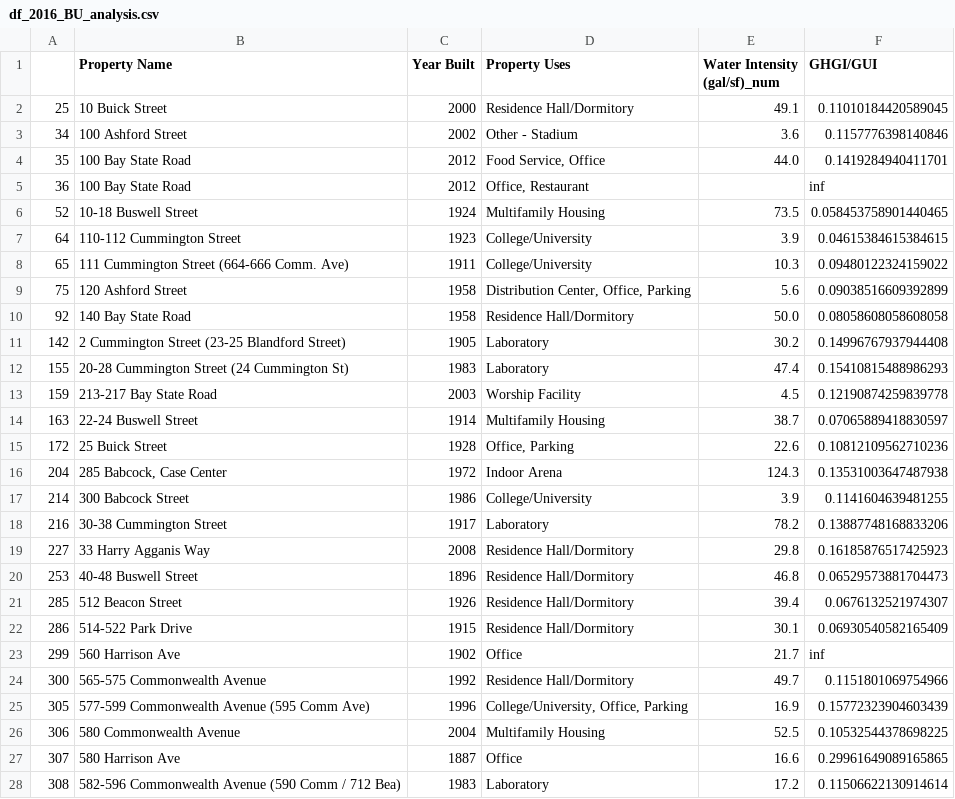
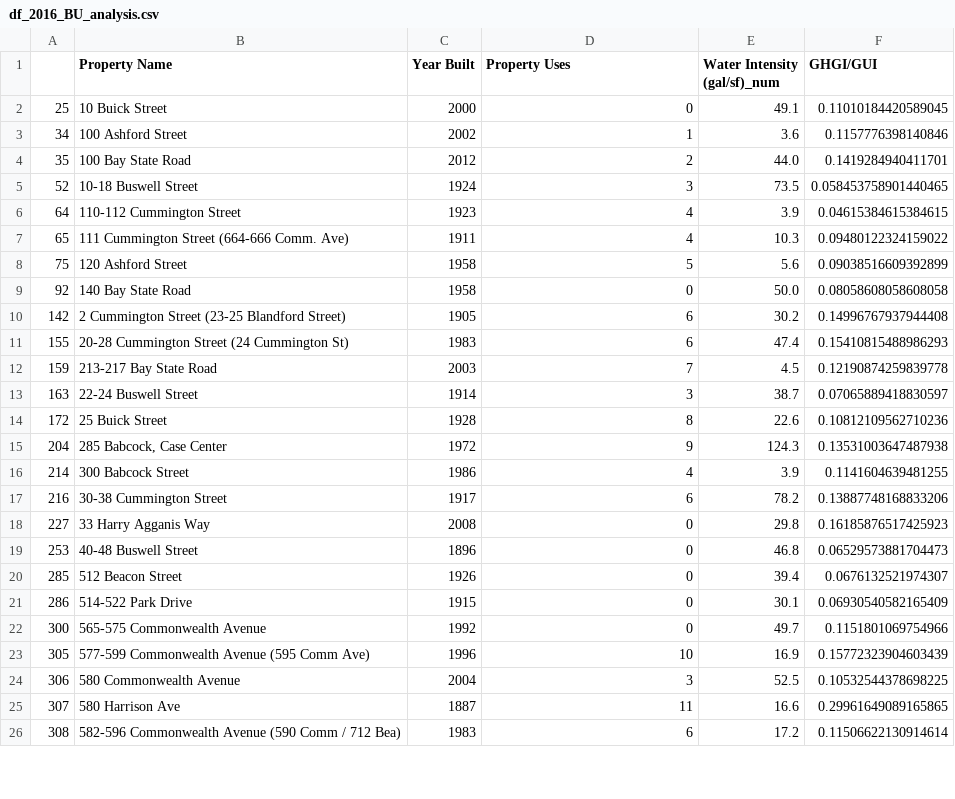
Before and after one commit to CS506-Spring2018-Project/CS506-Spring18-Project, a CSV file: df_2016_BU_analysis.csv, drawn as a sheet; only a part is shown; the diff covers the shown part only.

```diff
--- a/df_2016_BU_analysis.csv
+++ b/df_2016_BU_analysis.csv
@@ -1,28 +1,26 @@
 ,Property Name,Year Built,Property Uses,Water Intensity (gal/sf)_num,GHGI/GUI
-25,10 Buick Street,2000,Residence Hall/Dormitory,49.1,0.11010184420589045
-34,100 Ashford Street,2002,Other - Stadium,3.6,0.1157776398140846
-35,100 Bay State Road,2012,"Food Service, Office",44.0,0.1419284940411701
-36,100 Bay State Road,2012,"Office, Restaurant",,inf
-52,10-18 Buswell Street,1924,Multifamily Housing,73.5,0.058453758901440465
-64,110-112 Cummington Street,1923,College/University,3.9,0.04615384615384615
-65,111 Cummington Street (664-666 Comm. Ave),1911,College/University,10.3,0.09480122324159022
-75,120 Ashford Street,1958,"Distribution Center, Office, Parking",5.6,0.09038516609392899
-92,140 Bay State Road,1958,Residence Hall/Dormitory,50.0,0.08058608058608058
-142,2 Cummington Street (23-25 Blandford Street),1905,Laboratory,30.2,0.14996767937944408
-155,20-28 Cummington Street (24 Cummington St),1983,Laboratory,47.4,0.15410815488986293
-159,213-217 Bay State Road,2003,Worship Facility,4.5,0.12190874259839778
-163,22-24 Buswell Street,1914,Multifamily Housing,38.7,0.07065889418830597
-172,25 Buick Street,1928,"Office, Parking",22.6,0.10812109562710236
-204,"285 Babcock, Case Center",1972,Indoor Arena,124.3,0.13531003647487938
-214,300 Babcock Street,1986,College/University,3.9,0.1141604639481255
-216,30-38 Cummington Street,1917,Laboratory,78.2,0.13887748168833206
-227,33 Harry Agganis Way,2008,Residence Hall/Dormitory,29.8,0.16185876517425923
-253,40-48 Buswell Street,1896,Residence Hall/Dormitory,46.8,0.06529573881704473
-285,512 Beacon Street,1926,Residence Hall/Dormitory,39.4,0.0676132521974307
-286,514-522 Park Drive,1915,Residence Hall/Dormitory,30.1,0.06930540582165409
-299,560 Harrison Ave,1902,Office,21.7,inf
-300,565-575 Commonwealth Avenue,1992,Residence Hall/Dormitory,49.7,0.1151801069754966
-305,577-599 Commonwealth Avenue (595 Comm Ave),1996,"College/University, Office, Parking",16.9,0.15772323904603439
-306,580 Commonwealth Avenue,2004,Multifamily Housing,52.5,0.10532544378698225
-307,580 Harrison Ave,1887,Office,16.6,0.29961649089165865
-308,582-596 Commonwealth Avenue (590 Comm / 712 Bea),1983,Laboratory,17.2,0.11506622130914614
+25,10 Buick Street,2000,0,49.1,0.11010184420589045
+34,100 Ashford Street,2002,1,3.6,0.1157776398140846
+35,100 Bay State Road,2012,2,44.0,0.1419284940411701
+52,10-18 Buswell Street,1924,3,73.5,0.058453758901440465
+64,110-112 Cummington Street,1923,4,3.9,0.04615384615384615
+65,111 Cummington Street (664-666 Comm. Ave),1911,4,10.3,0.09480122324159022
+75,120 Ashford Street,1958,5,5.6,0.09038516609392899
+92,140 Bay State Road,1958,0,50.0,0.08058608058608058
+142,2 Cummington Street (23-25 Blandford Street),1905,6,30.2,0.14996767937944408
+155,20-28 Cummington Street (24 Cummington St),1983,6,47.4,0.15410815488986293
+159,213-217 Bay State Road,2003,7,4.5,0.12190874259839778
+163,22-24 Buswell Street,1914,3,38.7,0.07065889418830597
+172,25 Buick Street,1928,8,22.6,0.10812109562710236
+204,"285 Babcock, Case Center",1972,9,124.3,0.13531003647487938
+214,300 Babcock Street,1986,4,3.9,0.1141604639481255
+216,30-38 Cummington Street,1917,6,78.2,0.13887748168833206
+227,33 Harry Agganis Way,2008,0,29.8,0.16185876517425923
+253,40-48 Buswell Street,1896,0,46.8,0.06529573881704473
+285,512 Beacon Street,1926,0,39.4,0.0676132521974307
+286,514-522 Park Drive,1915,0,30.1,0.06930540582165409
+300,565-575 Commonwealth Avenue,1992,0,49.7,0.1151801069754966
+305,577-599 Commonwealth Avenue (595 Comm Ave),1996,10,16.9,0.15772323904603439
+306,580 Commonwealth Avenue,2004,3,52.5,0.10532544378698225
+307,580 Harrison Ave,1887,11,16.6,0.29961649089165865
+308,582-596 Commonwealth Avenue (590 Comm / 712 Bea),1983,6,17.2,0.11506622130914614
```
Also changed, not shown: 4 removed rows and 16 edited cells elsewhere in this file, df_2015_BU_analysis.csv, df_2017_BU_analysis.csv, 1 other file.
